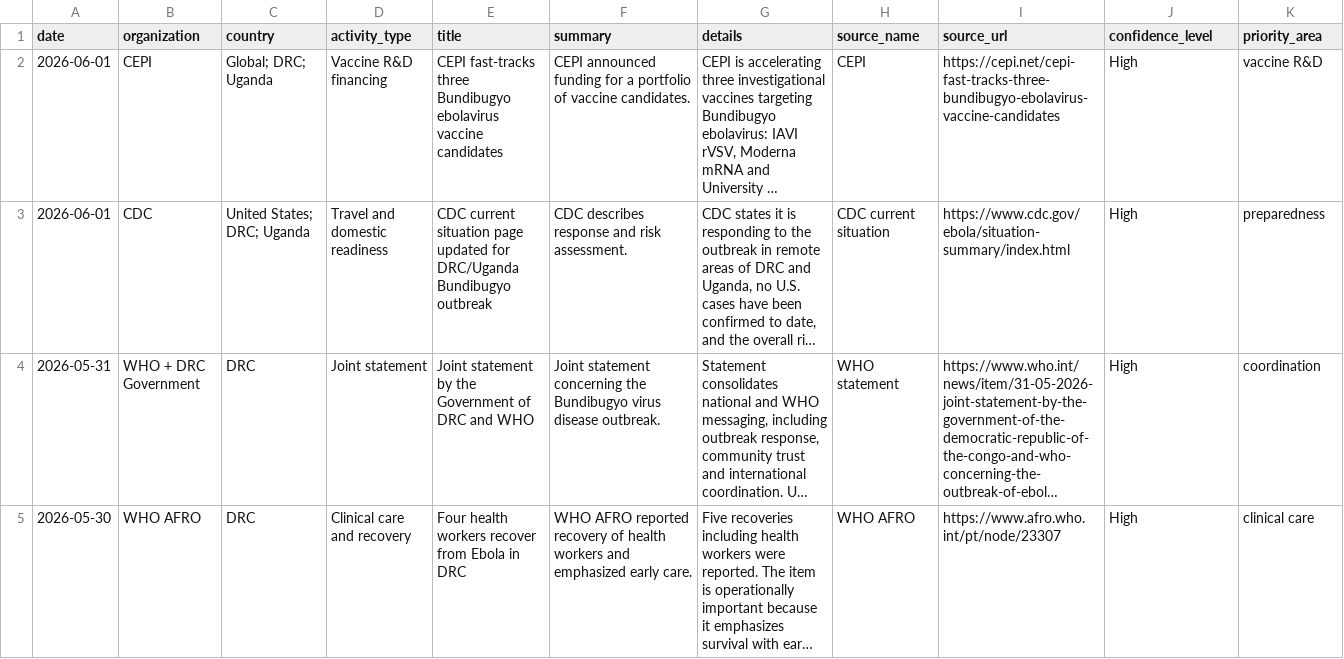
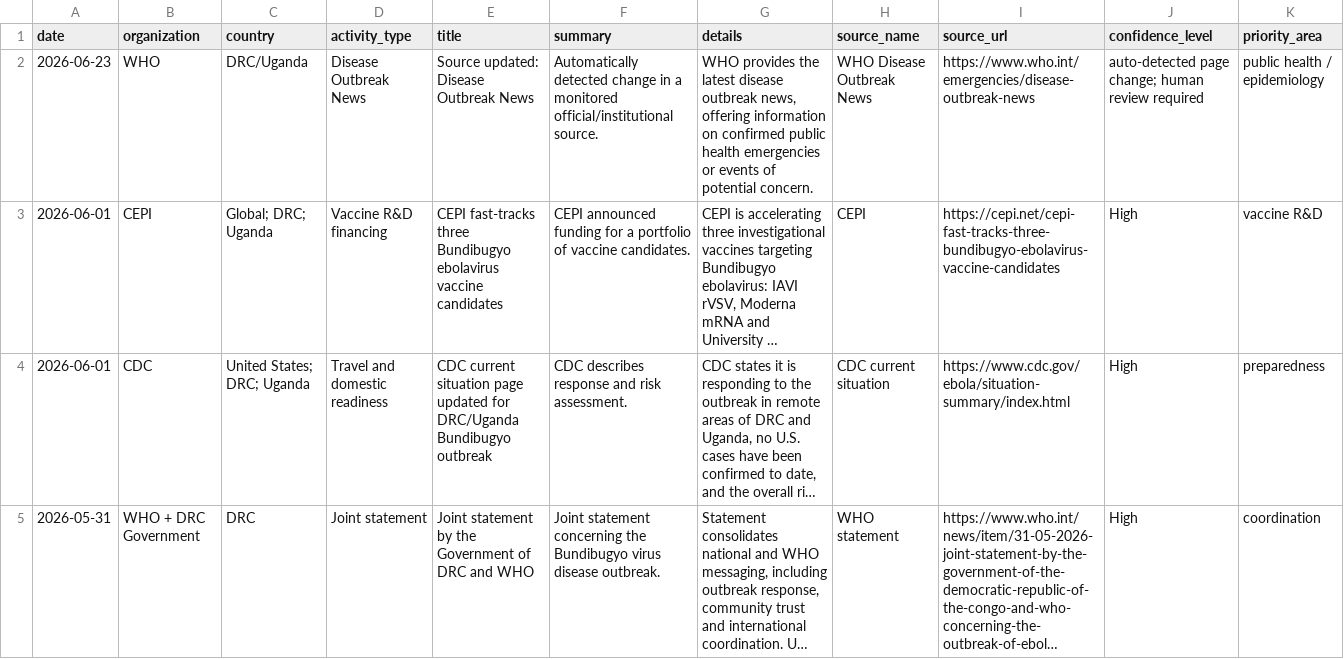
Before and after one commit to mosuzuki/ebola2026, a CSV file: docs/data/response_tracker.csv, drawn as a sheet; only a part is shown; the shorter side is filled out with more unchanged rows; long unchanged cells end in …; the diff names each change by its address in the sheet, - before the commit and + after, or states it on an @@ line.

```diff
--- a/docs/data/response_tracker.csv
+++ b/docs/data/response_tracker.csv
+row 2: 2026-06-23 | WHO | DRC/Uganda | Disease Outbreak News | Source updated: Disease Outbreak News | Automatically detected change in a monitored official/institutional source. | WHO provides the latest disease outbreak news, offering information on confirmed public health emergencies or events of potential concern. | WHO Disease Outbreak News | https://www.who.int/emergencies/disease-outbreak-news | auto-detected page change; human review required | public health / epidemiology
```
Also changed, not shown: data/processed/source_monitor.csv, docs/data/source_monitor.csv, 6 other files.
